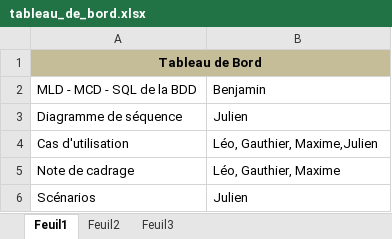
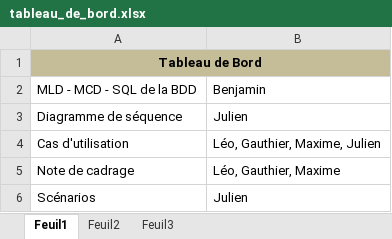
Before and after one commit to Greite/AtelierProjet1, an Excel workbook: Conception/tableau_de_bord.xlsx, sheet Feuil1, drawn as a sheet; values as stored, in another font and other column widths than the file's, no borders; the diff names each change by its address in the sheet, - before the commit and + after, or states it on an @@ line.

Commit message:
modif tb

```diff
--- a/Conception/tableau_de_bord.xlsx (sheet Feuil1)
+++ b/Conception/tableau_de_bord.xlsx (sheet Feuil1)
-B4: Léo, Gauthier, Maxime,Julien
+B4: Léo, Gauthier, Maxime, Julien
```
